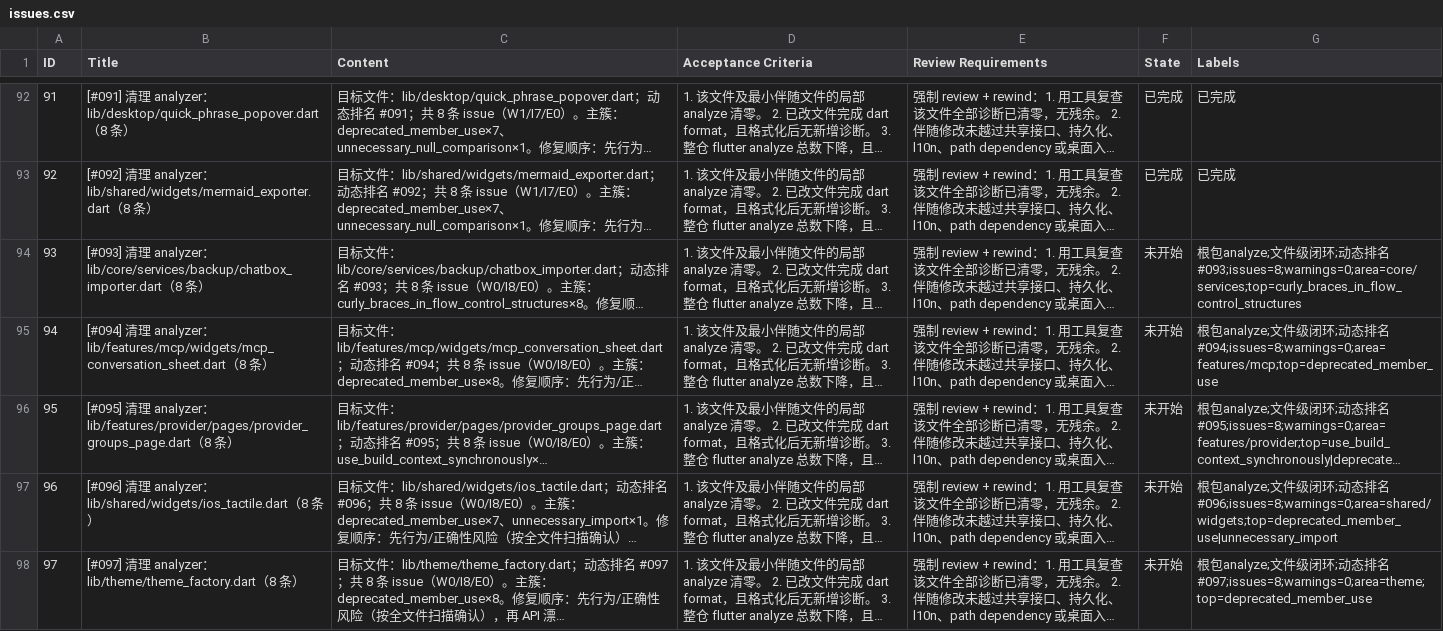
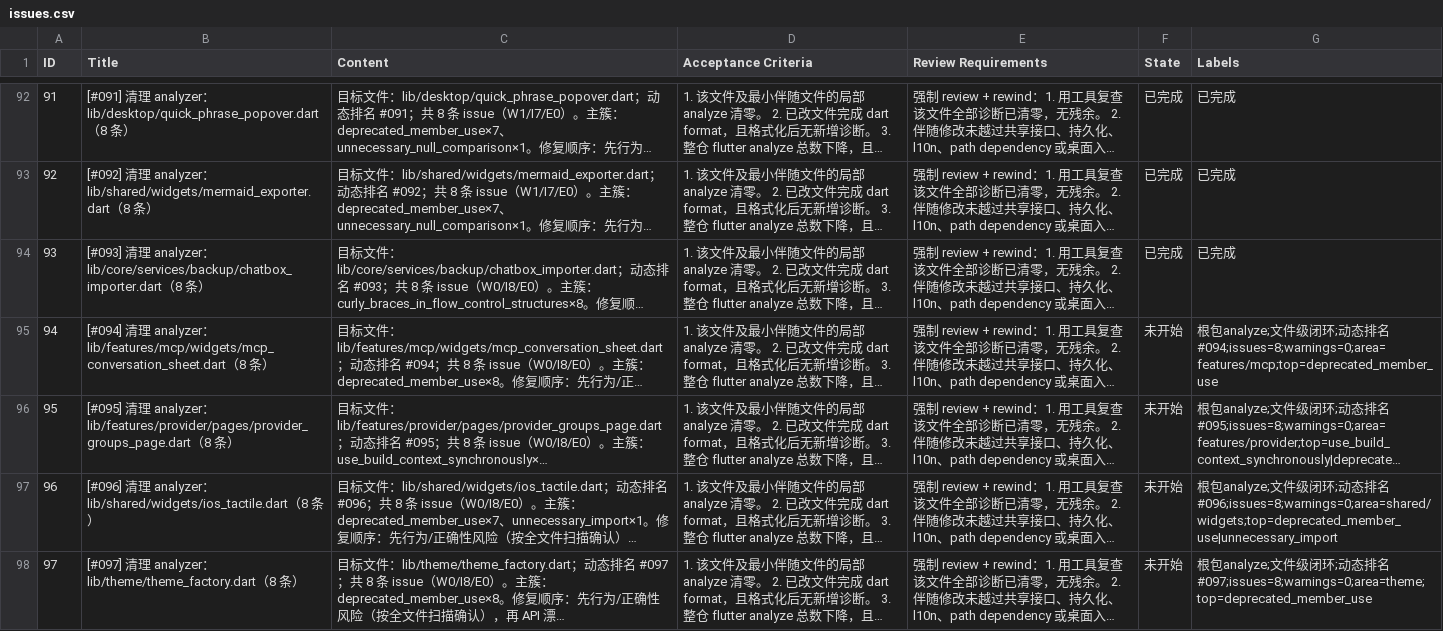
Before and after one commit to Chevey339/kelivo, a CSV file: issues.csv, drawn as a sheet; only a part is shown, gaps mark what is left out; long unchanged cells end in …; the diff names each change by its address in the sheet, - before the commit and + after, or states it on an @@ line.

```diff
--- a/issues.csv
+++ b/issues.csv
-F94 (State): 未开始
+F94 (State): 已完成
-G94 (Labels): 根包analyze;文件级闭环;动态排名#093;issues=8;warnings=0;area=core/services;top=curly_braces_in_flow_control_structures
+G94 (Labels): 已完成
```
Also changed, not shown: 1 other file.
